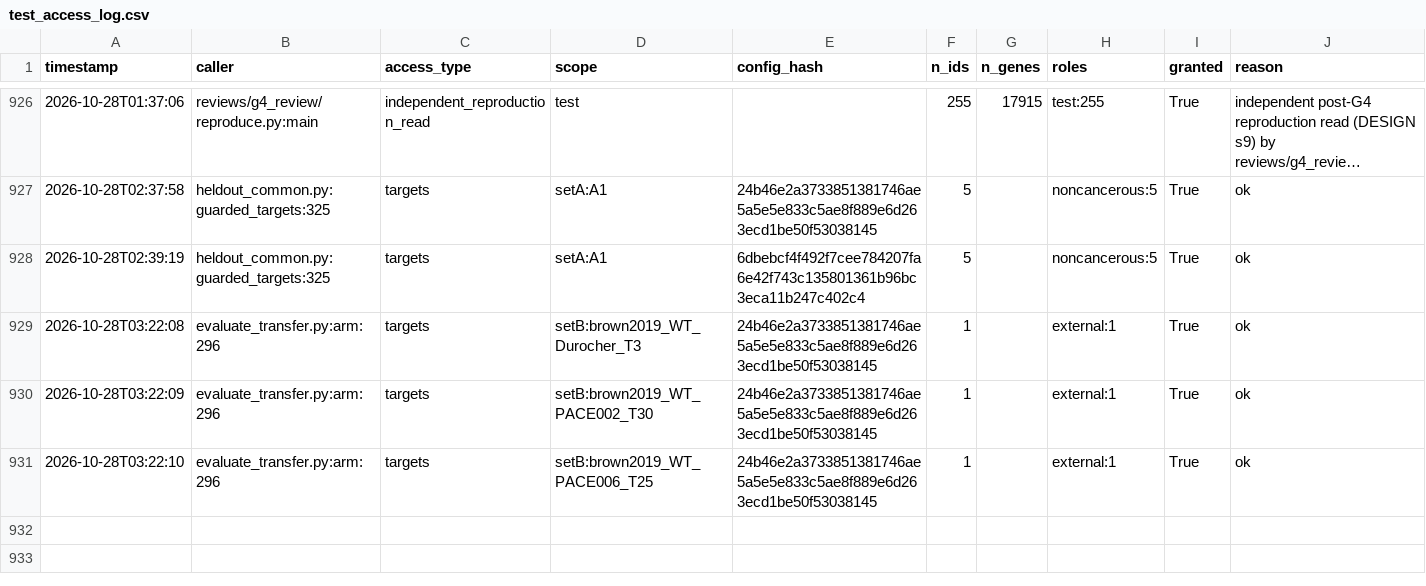
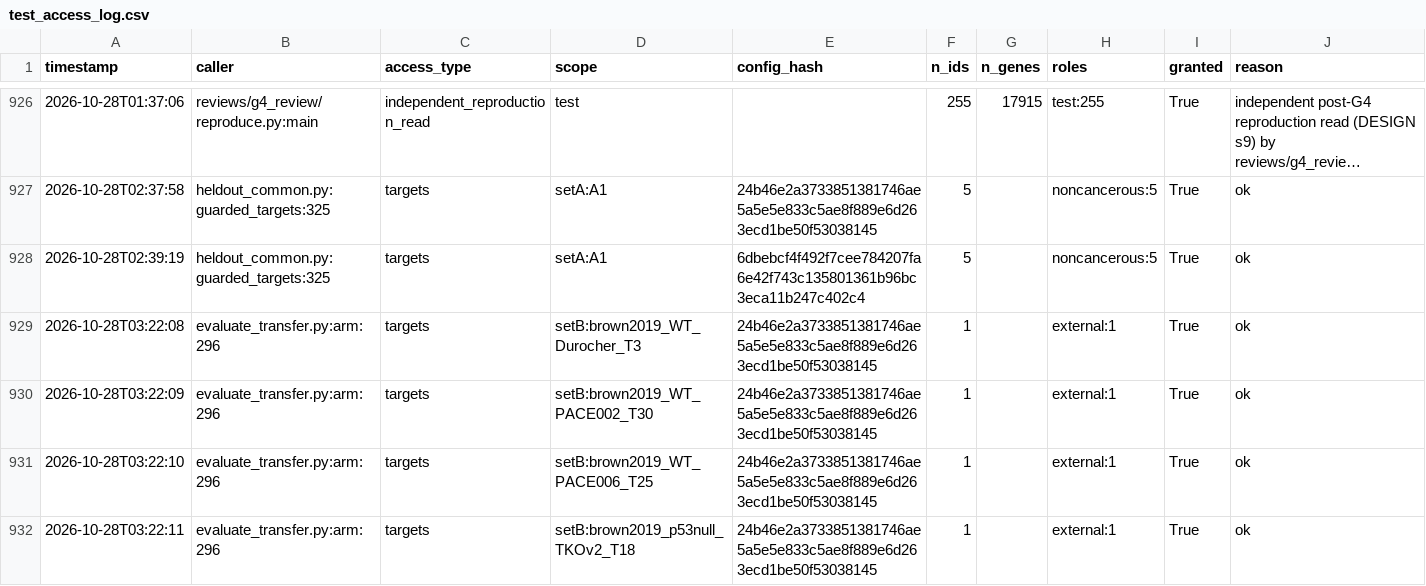
Before and after one commit to QuantitativeBiology/ai-hackathon-cancer_essentiality, a CSV file: results/test_access_log.csv, drawn as a sheet; only a part is shown, gaps mark what is left out; long unchanged cells end in ….

Commit message:
G6 access log (before t_E_status setB:haapaniemi2018_null_D28)

```diff
--- a/results/test_access_log.csv
+++ b/results/test_access_log.csv
@@ -931 +931,2 @@ timestamp,caller,access_type,scope,config_hash,n_ids,n_genes,roles,granted,reaso
 2026-10-28T03:22:10,evaluate_transfer.py:arm:296,targets,setB:brown2019_WT_PACE006_T25,24b46e2a3733851381746ae5a5e5e833c5ae8f889e6d263ecd1be50f53038145,1,,external:1,True,ok
+2026-10-28T03:22:11,evaluate_transfer.py:arm:296,targets,setB:brown2019_p53null_TKOv2_T18,24b46e2a3733851381746ae5a5e5e833c5ae8f889e6d263ecd1be50f53038145,1,,external:1,True,ok
```
